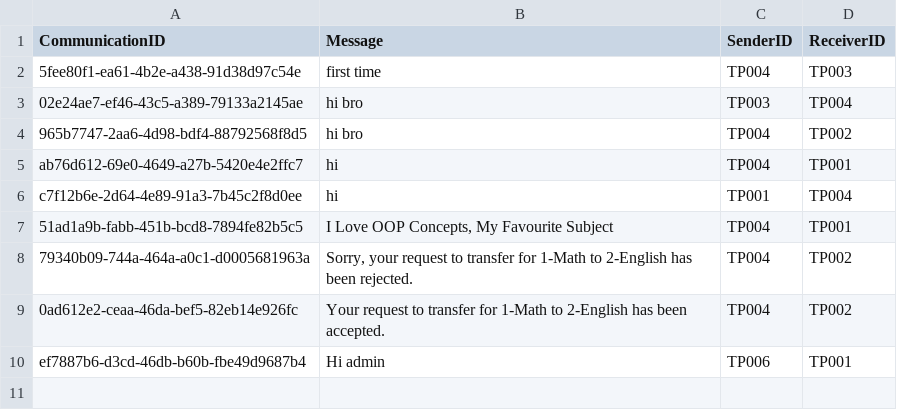
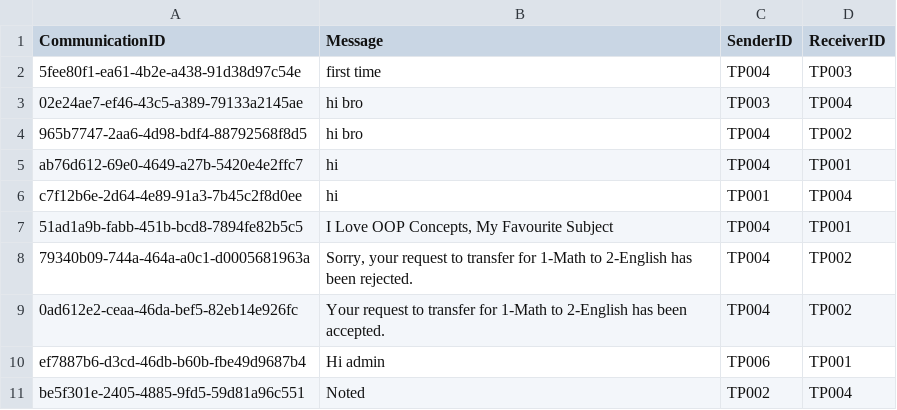
Before and after one commit to siayu18/TCMS, a CSV file: src/main/entity/communication.csv, drawn as a sheet.

```diff
--- a/src/main/entity/communication.csv
+++ b/src/main/entity/communication.csv
@@ -10 +10,2 @@ CommunicationID,Message,SenderID,ReceiverID
 "ef7887b6-d3cd-46db-b60b-fbe49d9687b4","Hi admin","TP006","TP001"
+"be5f301e-2405-4885-9fd5-59d81a96c551","Noted","TP002","TP004"
```
Also changed, not shown: src/main/entity/payment.csv, src/main/entity/student.csv, 12 other files.
